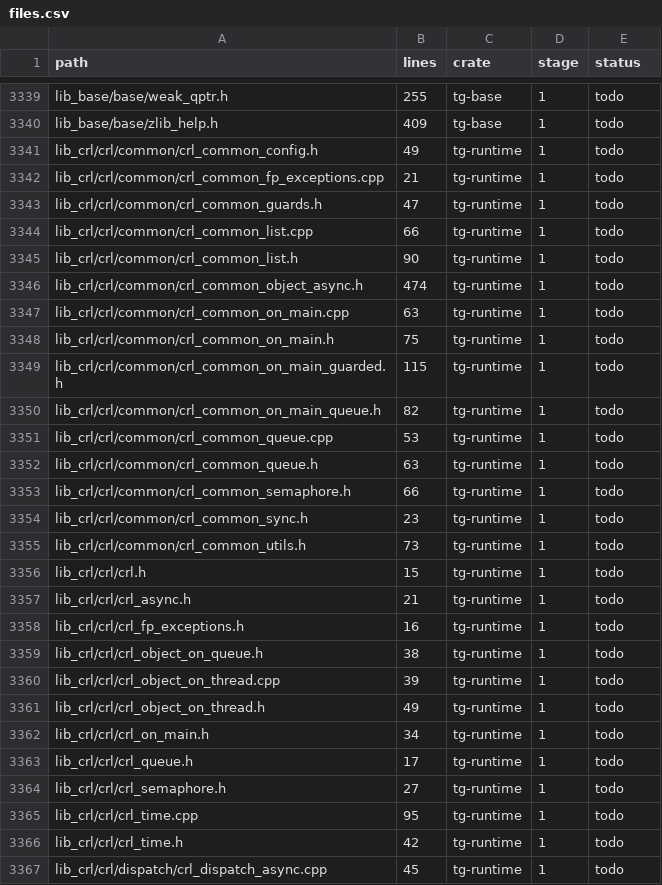
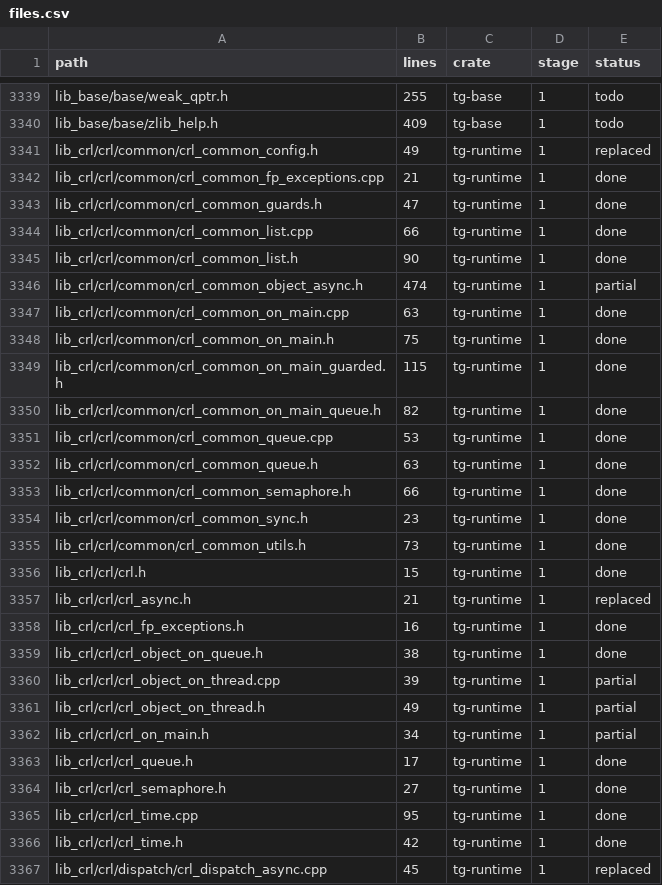
Before and after one commit to B2B-AI-SaaS-Startup-LLC/GramTele, a CSV file: ledger/files.csv, drawn as a sheet; only a part is shown, gaps mark what is left out; the diff covers the shown part only.

```diff
--- a/ledger/files.csv
+++ b/ledger/files.csv
@@ -3340,28 +3340,28 @@ lib_base/base/weak_qptr.h,255,tg-base,1,todo
 lib_base/base/zlib_help.h,409,tg-base,1,todo
-lib_crl/crl/common/crl_common_config.h,49,tg-runtime,1,todo
-lib_crl/crl/common/crl_common_fp_exceptions.cpp,21,tg-runtime,1,todo
-lib_crl/crl/common/crl_common_guards.h,47,tg-runtime,1,todo
-lib_crl/crl/common/crl_common_list.cpp,66,tg-runtime,1,todo
-lib_crl/crl/common/crl_common_list.h,90,tg-runtime,1,todo
-lib_crl/crl/common/crl_common_object_async.h,474,tg-runtime,1,todo
-lib_crl/crl/common/crl_common_on_main.cpp,63,tg-runtime,1,todo
-lib_crl/crl/common/crl_common_on_main.h,75,tg-runtime,1,todo
-lib_crl/crl/common/crl_common_on_main_guarded.h,115,tg-runtime,1,todo
-lib_crl/crl/common/crl_common_on_main_queue.h,82,tg-runtime,1,todo
-lib_crl/crl/common/crl_common_queue.cpp,53,tg-runtime,1,todo
-lib_crl/crl/common/crl_common_queue.h,63,tg-runtime,1,todo
-lib_crl/crl/common/crl_common_semaphore.h,66,tg-runtime,1,todo
-lib_crl/crl/common/crl_common_sync.h,23,tg-runtime,1,todo
-lib_crl/crl/common/crl_common_utils.h,73,tg-runtime,1,todo
-lib_crl/crl/crl.h,15,tg-runtime,1,todo
-lib_crl/crl/crl_async.h,21,tg-runtime,1,todo
-lib_crl/crl/crl_fp_exceptions.h,16,tg-runtime,1,todo
-lib_crl/crl/crl_object_on_queue.h,38,tg-runtime,1,todo
-lib_crl/crl/crl_object_on_thread.cpp,39,tg-runtime,1,todo
-lib_crl/crl/crl_object_on_thread.h,49,tg-runtime,1,todo
-lib_crl/crl/crl_on_main.h,34,tg-runtime,1,todo
-lib_crl/crl/crl_queue.h,17,tg-runtime,1,todo
-lib_crl/crl/crl_semaphore.h,27,tg-runtime,1,todo
-lib_crl/crl/crl_time.cpp,95,tg-runtime,1,todo
-lib_crl/crl/crl_time.h,42,tg-runtime,1,todo
-lib_crl/crl/dispatch/crl_dispatch_async.cpp,45,tg-runtime,1,todo
+lib_crl/crl/common/crl_common_config.h,49,tg-runtime,1,replaced
+lib_crl/crl/common/crl_common_fp_exceptions.cpp,21,tg-runtime,1,done
+lib_crl/crl/common/crl_common_guards.h,47,tg-runtime,1,done
+lib_crl/crl/common/crl_common_list.cpp,66,tg-runtime,1,done
+lib_crl/crl/common/crl_common_list.h,90,tg-runtime,1,done
+lib_crl/crl/common/crl_common_object_async.h,474,tg-runtime,1,partial
+lib_crl/crl/common/crl_common_on_main.cpp,63,tg-runtime,1,done
+lib_crl/crl/common/crl_common_on_main.h,75,tg-runtime,1,done
+lib_crl/crl/common/crl_common_on_main_guarded.h,115,tg-runtime,1,done
+lib_crl/crl/common/crl_common_on_main_queue.h,82,tg-runtime,1,done
+lib_crl/crl/common/crl_common_queue.cpp,53,tg-runtime,1,done
+lib_crl/crl/common/crl_common_queue.h,63,tg-runtime,1,done
+lib_crl/crl/common/crl_common_semaphore.h,66,tg-runtime,1,done
+lib_crl/crl/common/crl_common_sync.h,23,tg-runtime,1,done
+lib_crl/crl/common/crl_common_utils.h,73,tg-runtime,1,done
+lib_crl/crl/crl.h,15,tg-runtime,1,done
+lib_crl/crl/crl_async.h,21,tg-runtime,1,replaced
+lib_crl/crl/crl_fp_exceptions.h,16,tg-runtime,1,done
+lib_crl/crl/crl_object_on_queue.h,38,tg-runtime,1,done
+lib_crl/crl/crl_object_on_thread.cpp,39,tg-runtime,1,partial
+lib_crl/crl/crl_object_on_thread.h,49,tg-runtime,1,partial
+lib_crl/crl/crl_on_main.h,34,tg-runtime,1,partial
+lib_crl/crl/crl_queue.h,17,tg-runtime,1,done
+lib_crl/crl/crl_semaphore.h,27,tg-runtime,1,done
+lib_crl/crl/crl_time.cpp,95,tg-runtime,1,done
+lib_crl/crl/crl_time.h,42,tg-runtime,1,done
+lib_crl/crl/dispatch/crl_dispatch_async.cpp,45,tg-runtime,1,replaced
```
Also changed, not shown: 20 edited cells elsewhere in this file, 27 other files.
